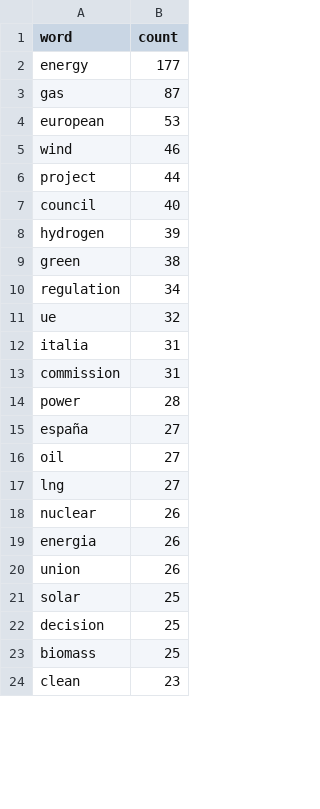
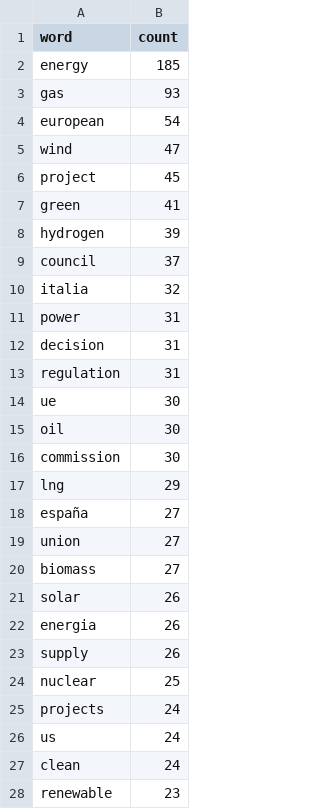
Before and after one commit to DonnieAI/wtnewsranker, a CSV file: words_counted.csv, drawn as a sheet; only a part is shown; the diff covers the shown part only.

```diff
--- a/words_counted.csv
+++ b/words_counted.csv
@@ -1,24 +1,28 @@
 word,count
-energy,177
-gas,87
-european,53
-wind,46
-project,44
-council,40
+energy,185
+gas,93
+european,54
+wind,47
+project,45
+green,41
 hydrogen,39
-green,38
-regulation,34
-ue,32
-italia,31
-commission,31
-power,28
+council,37
+italia,32
+power,31
+decision,31
+regulation,31
+ue,30
+oil,30
+commission,30
+lng,29
 españa,27
-oil,27
-lng,27
-nuclear,26
+union,27
+biomass,27
+solar,26
 energia,26
-union,26
-solar,25
-decision,25
-biomass,25
-clean,23
+supply,26
+nuclear,25
+projects,24
+us,24
+clean,24
+renewable,23
```
Also changed, not shown: 16 added rows, 18 removed rows and 17 edited cells elsewhere in this file, daily_ranked.csv, 1 other file.
